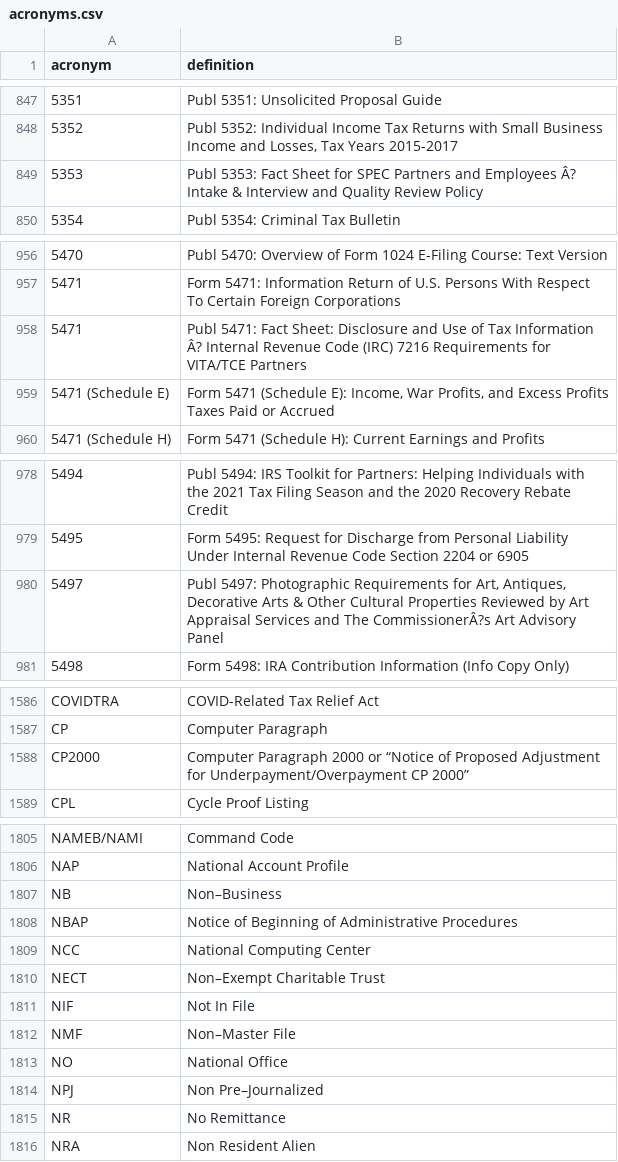
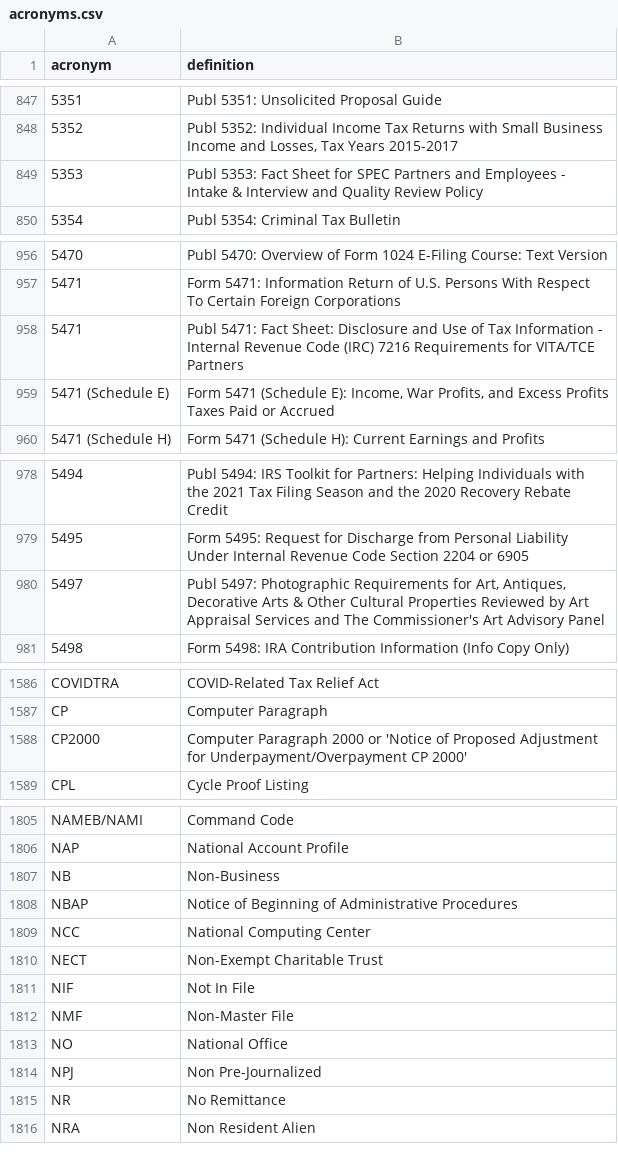
Before and after one commit to usds/irs-acronyms, a CSV file: acronyms.csv, drawn as a sheet; only a part is shown, gaps mark what is left out; the diff covers the shown part only.

Commit message:
Remove non-ascii punctuation

```diff
--- a/acronyms.csv
+++ b/acronyms.csv
@@ -848,3 +848,3 @@ acronym,definition
 5352,"Publ 5352: Individual Income Tax Returns with Small Business Income and Losses, Tax Years 2015-2017"
-5353,Publ 5353: Fact Sheet for SPEC Partners and Employees Â? Intake & Interview and Quality Review Policy
+5353,Publ 5353: Fact Sheet for SPEC Partners and Employees - Intake & Interview and Quality Review Policy
 5354,Publ 5354: Criminal Tax Bulletin
@@ -957,3 +957,3 @@ acronym,definition
 5471,Form 5471: Information Return of U.S. Persons With Respect To Certain Foreign Corporations
-5471,Publ 5471: Fact Sheet: Disclosure and Use of Tax Information Â? Internal Revenue Code (IRC) 7216 Requirements for VITA/TCE Partners
+5471,Publ 5471: Fact Sheet: Disclosure and Use of Tax Information - Internal Revenue Code (IRC) 7216 Requirements for VITA/TCE Partners
 5471 (Schedule E),"Form 5471 (Schedule E): Income, War Profits, and Excess Profits Taxes Paid or Accrued"
@@ -979,3 +979,3 @@ acronym,definition
 5495,Form 5495: Request for Discharge from Personal Liability Under Internal Revenue Code Section 2204 or 6905
-5497,"Publ 5497: Photographic Requirements for Art, Antiques, Decorative Arts & Other Cultural Properties Reviewed by Art Appraisal Services and The CommissionerÂ?s Art Advisory Panel"
+5497,"Publ 5497: Photographic Requirements for Art, Antiques, Decorative Arts & Other Cultural Properties Reviewed by Art Appraisal Services and The Commissioner's Art Advisory Panel"
 5498,Form 5498: IRA Contribution Information (Info Copy Only)
@@ -1587,3 +1587,3 @@ COVIDTRA,COVID-Related Tax Relief Act
 CP,Computer Paragraph
-CP2000,Computer Paragraph 2000 or “Notice of Proposed Adjustment for Underpayment/Overpayment CP 2000”
+CP2000,Computer Paragraph 2000 or 'Notice of Proposed Adjustment for Underpayment/Overpayment CP 2000'
 CPL,Cycle Proof Listing
@@ -1806,10 +1806,10 @@ NAMEB/NAMI,Command Code
 NAP,National Account Profile
-NB,Non–Business
+NB,Non-Business
 NBAP,Notice of Beginning of Administrative Procedures
 NCC,National Computing Center
-NECT,Non–Exempt Charitable Trust
+NECT,Non-Exempt Charitable Trust
 NIF,Not In File
-NMF,Non–Master File
+NMF,Non-Master File
 NO,National Office
-NPJ,Non Pre–Journalized
+NPJ,Non Pre-Journalized
 NR,No Remittance
```
Also changed, not shown: 8 edited cells elsewhere in this file.
